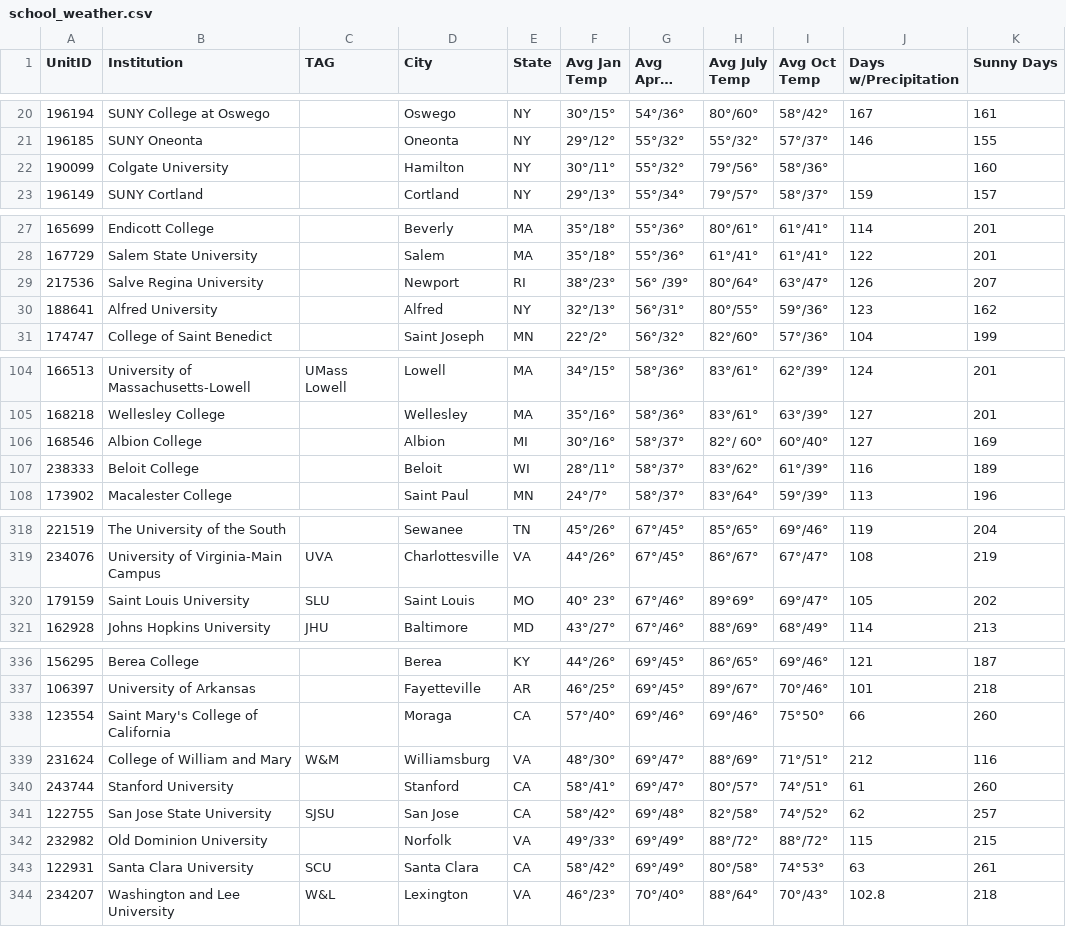
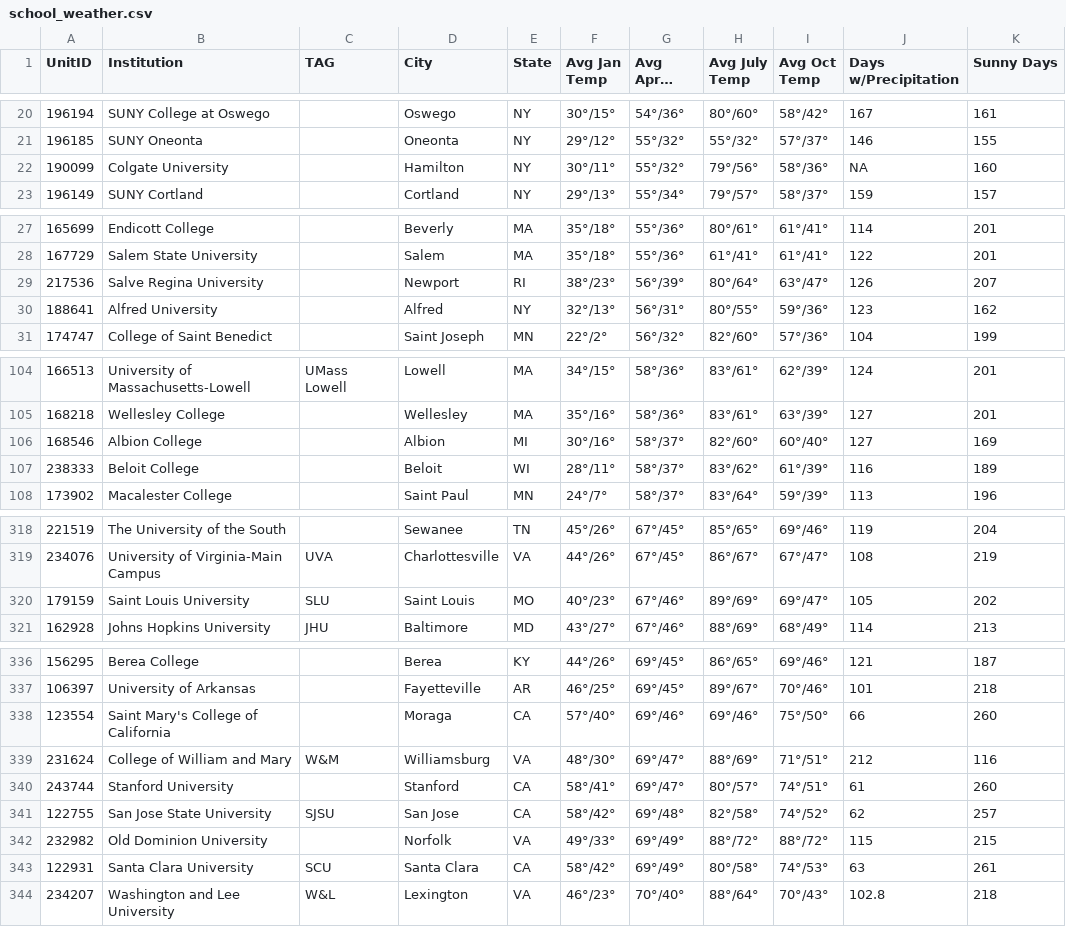
Before and after one commit to Aconrard/DATA607, a CSV file: Project_2/school_weather.csv, drawn as a sheet; only a part is shown, gaps mark what is left out; long unchanged cells end in …; the diff covers the shown part only.

```diff
--- a/Project_2/school_weather.csv
+++ b/Project_2/school_weather.csv
@@ -21,3 +21,3 @@
 196185,SUNY Oneonta,,Oneonta,NY,29°/12°,55°/32°,55°/32°,57°/37°,146,155
-190099,Colgate University,,Hamilton,NY,30°/11°,55°/32°,79°/56°,58°/36°,,160
+190099,Colgate University,,Hamilton,NY,30°/11°,55°/32°,79°/56°,58°/36°,NA,160
 196149,SUNY Cortland,,Cortland,NY,29°/13°,55°/34°,79°/57°,58°/37°,159,157
@@ -28,3 +28,3 @@
 167729,Salem State University,,Salem,MA,35°/18°,55°/36°,61°/41°,61°/41°,122,201
-217536,Salve Regina University,,Newport,RI,38°/23°,56° /39°,80°/64°,63°/47°,126,207
+217536,Salve Regina University,,Newport,RI,38°/23°,56°/39°,80°/64°,63°/47°,126,207
 188641,Alfred University,,Alfred,NY,32°/13°,56°/31°,80°/55°,59°/36°,123,162
@@ -105,3 +105,3 @@
 168218,Wellesley College,,Wellesley,MA,35°/16°,58°/36°,83°/61°,63°/39°,127,201
-168546,Albion College,,Albion,MI,30°/16°,58°/37°,82°/ 60°,60°/40°,127,169
+168546,Albion College,,Albion,MI,30°/16°,58°/37°,82°/60°,60°/40°,127,169
 238333,Beloit College,,Beloit,WI,28°/11°,58°/37°,83°/62°,61°/39°,116,189
@@ -319,3 +319,3 @@
 234076,University of Virginia-Main Campus,UVA,Charlottesville,VA,44°/26°,67°/45°,86°/67°,67°/47°,108,219
-179159,Saint Louis University,SLU,Saint Louis,MO,40° 23°,67°/46°,89°69°,69°/47°,105,202
+179159,Saint Louis University,SLU,Saint Louis,MO,40°/23°,67°/46°,89°/69°,69°/47°,105,202
 162928,Johns Hopkins University,JHU,Baltimore,MD,43°/27°,67°/46°,88°/69°,68°/49°,114,213
@@ -337,3 +337,3 @@
 106397,University of Arkansas,,Fayetteville,AR,46°/25°,69°/45°,89°/67°,70°/46°,101,218
-123554,Saint Mary's College of California,,Moraga,CA,57°/40°,69°/46°,69°/46°,75°50°,66,260
+123554,Saint Mary's College of California,,Moraga,CA,57°/40°,69°/46°,69°/46°,75°/50°,66,260
 231624,College of William and Mary,W&M,Williamsburg,VA,48°/30°,69°/47°,88°/69°,71°/51°,212,116
@@ -342,3 +342,3 @@
 232982,Old Dominion University,,Norfolk,VA,49°/33°,69°/49°,88°/72°,88°/72°,115,215
-122931,Santa Clara University,SCU,Santa Clara,CA,58°/42°,69°/49°,80°/58°,74°53°,63,261
+122931,Santa Clara University,SCU,Santa Clara,CA,58°/42°,69°/49°,80°/58°,74°/53°,63,261
 234207,Washington and Lee University,W&L,Lexington,VA,46°/23°,70°/40°,88°/64°,70°/43°,102.8,218
```
Also changed, not shown: 24 edited cells elsewhere in this file.
